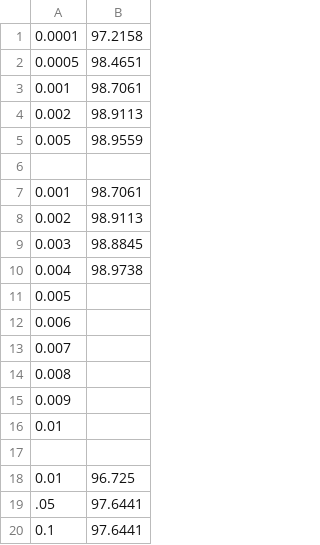
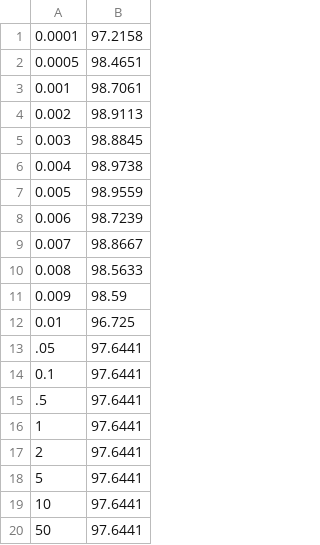
Before and after one commit to BagelOrb/ComputerVision-Course-Assignments, a CSV file: Assignment4/report/c_param_settings_validation_score.csv (was Assignment4/data/c_param_settings_validation_score.csv), drawn as a sheet; only a part is shown; the shorter side is filled out with more unchanged rows.

Commit message:
report and restructure

```diff
--- a/Assignment4/data/c_param_settings_validation_score.csv
+++ b/Assignment4/report/c_param_settings_validation_score.csv
@@ -4,15 +4,9 @@
 0.002	,	98.9113
-0.005	,	98.9559
-
-0.001	,	98.7061
-0.002	,	98.9113
 0.003	,	98.8845
 0.004	,	98.9738
-0.005	,	
-0.006	,	
-0.007	,	
-0.008	,	
-0.009	,	
-0.01	,	
-
+0.005	,	98.9559
+0.006	,	98.7239
+0.007	,	98.8667
+0.008	,	98.5633
+0.009	,	98.59
 0.01	,	96.725
```
Also changed, not shown: 34 other files.
